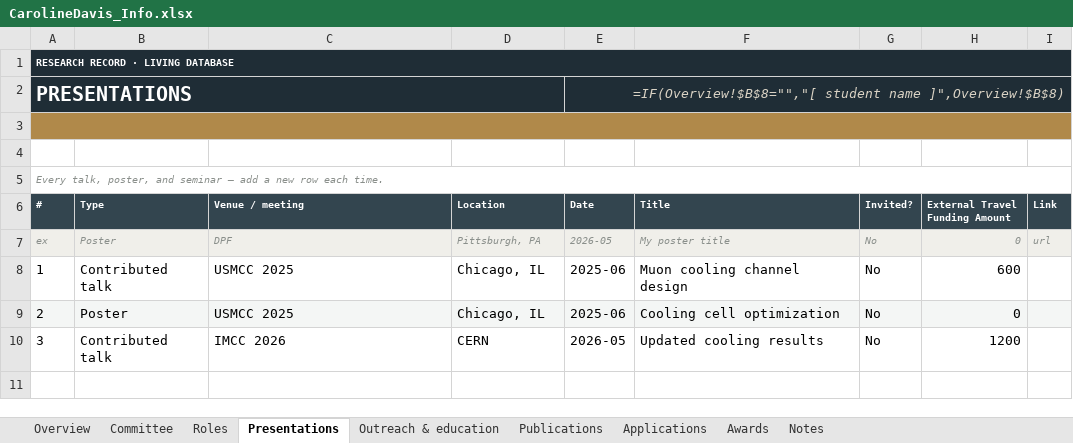
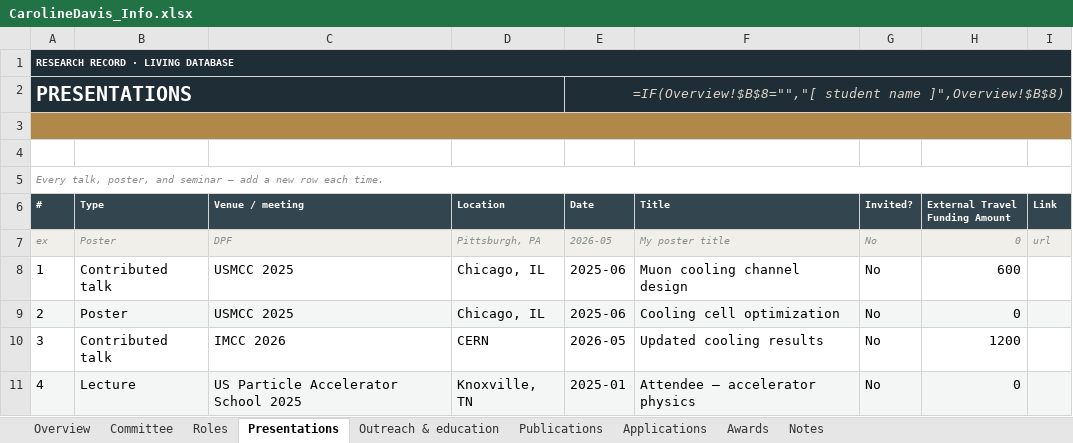
Before and after one commit to lawrenceleejr/ResearchGroupInfo, an Excel workbook: sample_data/CarolineDavis_Info.xlsx, sheet Presentations, drawn as a sheet; values as stored, in another font and other column widths than the file's, no borders; formulas without a stored value are shown as written; the diff names each change by its address in the sheet, - before the commit and + after, or states it on an @@ line.

```diff
--- a/sample_data/CarolineDavis_Info.xlsx (sheet Presentations)
+++ b/sample_data/CarolineDavis_Info.xlsx (sheet Presentations)
+row 11: 4 | Lecture | US Particle Accelerator School 2025 | Knoxville, TN | 2025-01 | Attendee — accelerator physics | No | 0
```
Also changed, not shown: sample_data/AdamBrown_Info.xlsx, sample_data/DaisyEvans_Info.xlsx, 11 other files.
